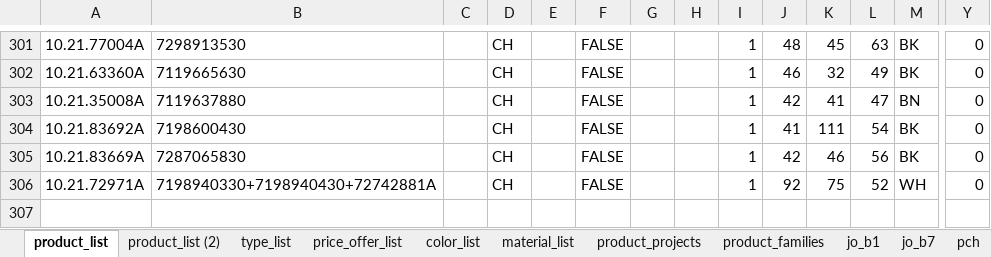
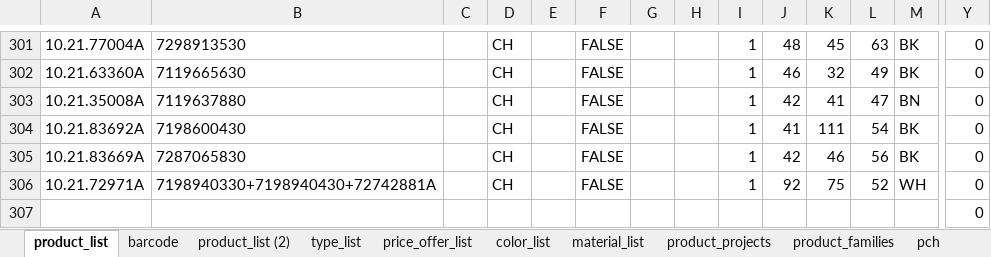
Before and after one commit to pacopacev/jo_engine, an Excel workbook: data.xlsx, sheet product_list, drawn as a sheet; only a part is shown, gaps mark what is left out; values as stored, in another font and other column widths than the file's, no borders; conditional formats and table styles not drawn; rows hold the shown columns only; the diff names each change by its address in the sheet, - before the commit and + after, or states it on an @@ line.

```diff
--- a/data.xlsx (sheet product_list)
+++ b/data.xlsx (sheet product_list)
-sheet tab: jo_b1
-sheet tab: jo_b7
+sheet tab: barcode
+row 307:  |  |  |  |  |  |  |  |  |  |  |  |  | 0
```
Also changed, not shown: sheet product_families, sheet b1-6, 26 other files.
